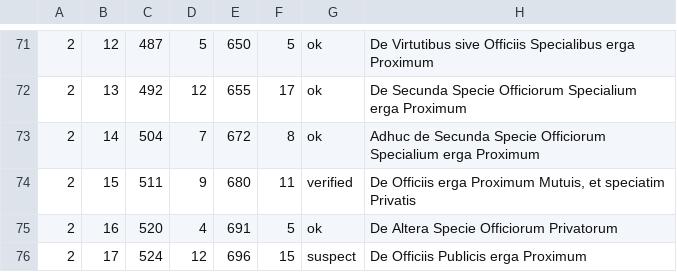
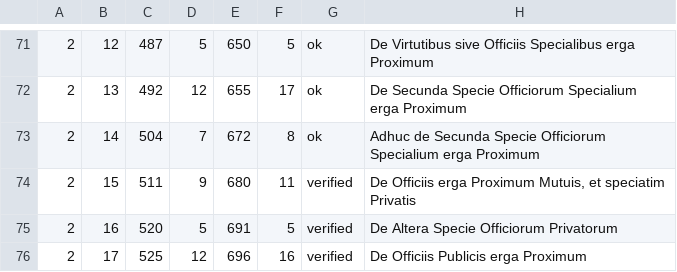
Before and after one commit to wilsonpruitt/milton-doctrina, a TSV file: tools/chapters.tsv, drawn as a sheet; only a part is shown, gaps mark what is left out; the diff names each change by its address in the sheet, - before the commit and + after, or states it on an @@ line.

```diff
--- a/tools/chapters.tsv
+++ b/tools/chapters.tsv
-D75: 4
+D75: 5
-G75: ok
+G75: verified
-C76: 524
+C76: 525
-F76: 15
+F76: 16
-G76: suspect
+G76: verified
```
Also changed, not shown: 1 other file.
